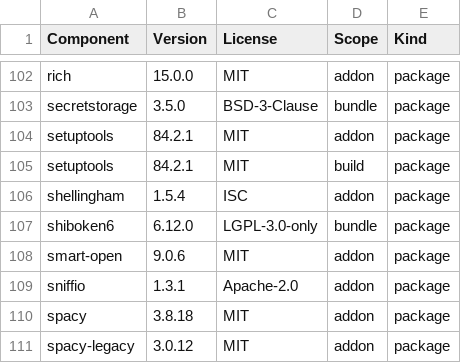
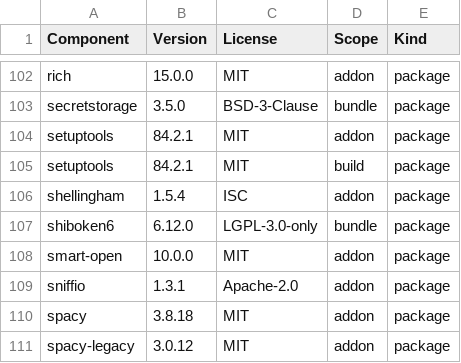
Before and after one commit to JoHoenk/teachers-teammate, a CSV file: third_party_licenses/inventory.csv, drawn as a sheet; only a part is shown, gaps mark what is left out; the diff covers the shown part only.

```diff
--- a/third_party_licenses/inventory.csv
+++ b/third_party_licenses/inventory.csv
@@ -107,3 +107,3 @@ shellingham,1.5.4,ISC,addon,package
 shiboken6,6.12.0,LGPL-3.0-only,bundle,package
-smart-open,9.0.6,MIT,addon,package
+smart-open,10.0.0,MIT,addon,package
 sniffio,1.3.1,Apache-2.0,addon,package
```
Also changed, not shown: 18 edited cells elsewhere in this file, teachers_teammate/assets/third_party_inventory.csv, 11 other files.
